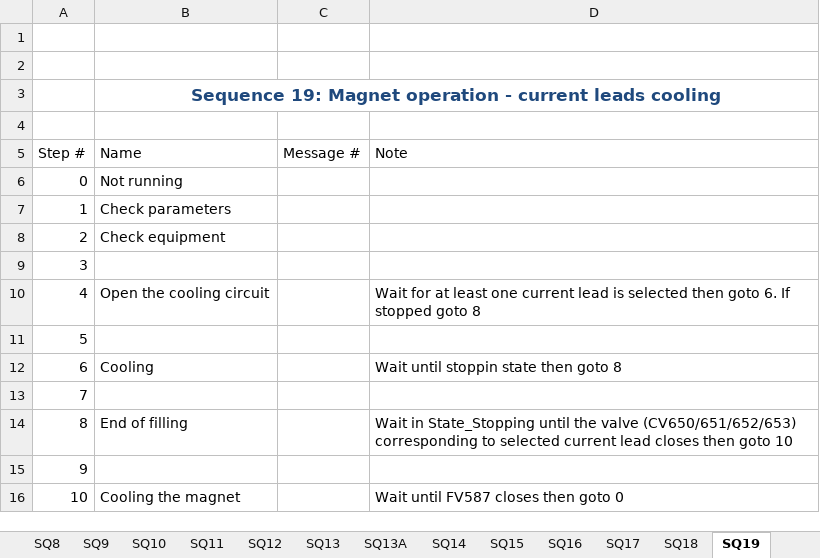
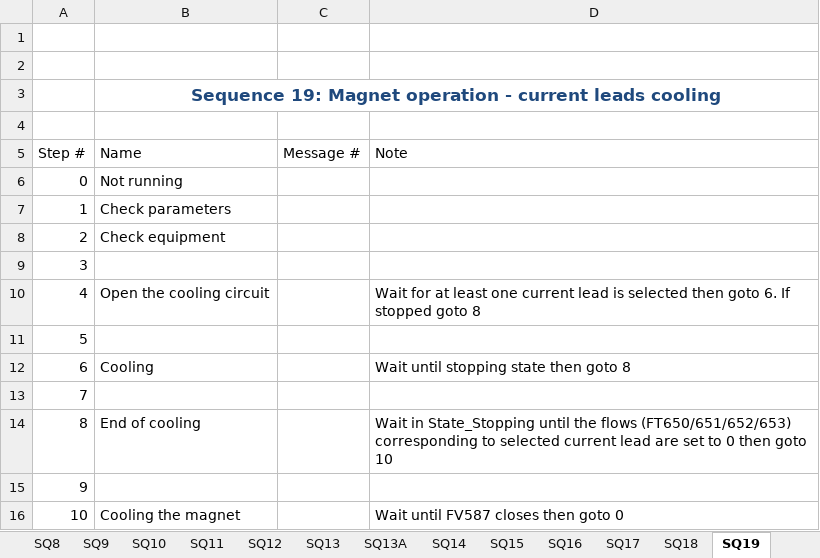
Before and after one commit to freia-lab/e3-gersemi, an Excel workbook: doc/Sequences-steps.xlsx, sheet SQ19, drawn as a sheet; values as stored, in another font and other column widths than the file's, no borders; table styles not drawn; the diff names each change by its address in the sheet, - before the commit and + after, or states it on an @@ line.

```diff
--- a/doc/Sequences-steps.xlsx (sheet SQ19)
+++ b/doc/Sequences-steps.xlsx (sheet SQ19)
-D12 (Note): Wait until stoppin state then goto 8
+D12 (Note): Wait until stopping state then goto 8
-B14 (Name): End of filling
+B14 (Name): End of cooling
-D14 (Note): …until the valve (CV650/651/652/653) corresponding to selected current lead closes then goto…
+D14 (Note): …until the flows (FT650/651/652/653) corresponding to selected current lead are set to 0 then goto…
```
Also changed, not shown: sheet SQ22, sheet SQ23, 2 other files.
